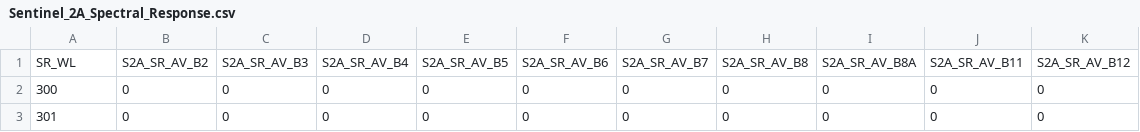
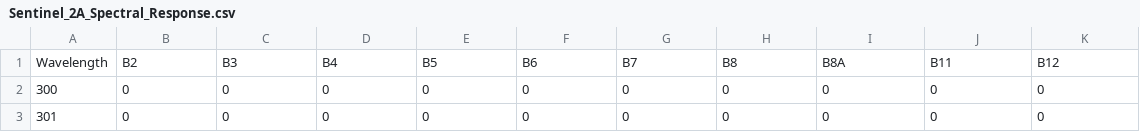
Before and after one commit to jbferet/prosail, a CSV file: data-raw/Sentinel_2A_Spectral_Response.csv, drawn as a sheet; only a part is shown.

```diff
--- a/data-raw/Sentinel_2A_Spectral_Response.csv
+++ b/data-raw/Sentinel_2A_Spectral_Response.csv
@@ -1,2 +1,2 @@
-SR_WL	S2A_SR_AV_B2	S2A_SR_AV_B3	S2A_SR_AV_B4	S2A_SR_AV_B5	S2A_SR_AV_B6	S2A_SR_AV_B7	S2A_SR_AV_B8	S2A_SR_AV_B8A	S2A_SR_AV_B11	S2A_SR_AV_B12
+Wavelength	B2	B3	B4	B5	B6	B7	B8	B8A	B11	B12
 300	0	0	0	0	0	0	0	0	0	0
```
Also changed, not shown: data-raw/Sentinel_2B_Spectral_Response.csv, data-raw/Sentinel_2_Spectral_Response.csv, 33 other files.
